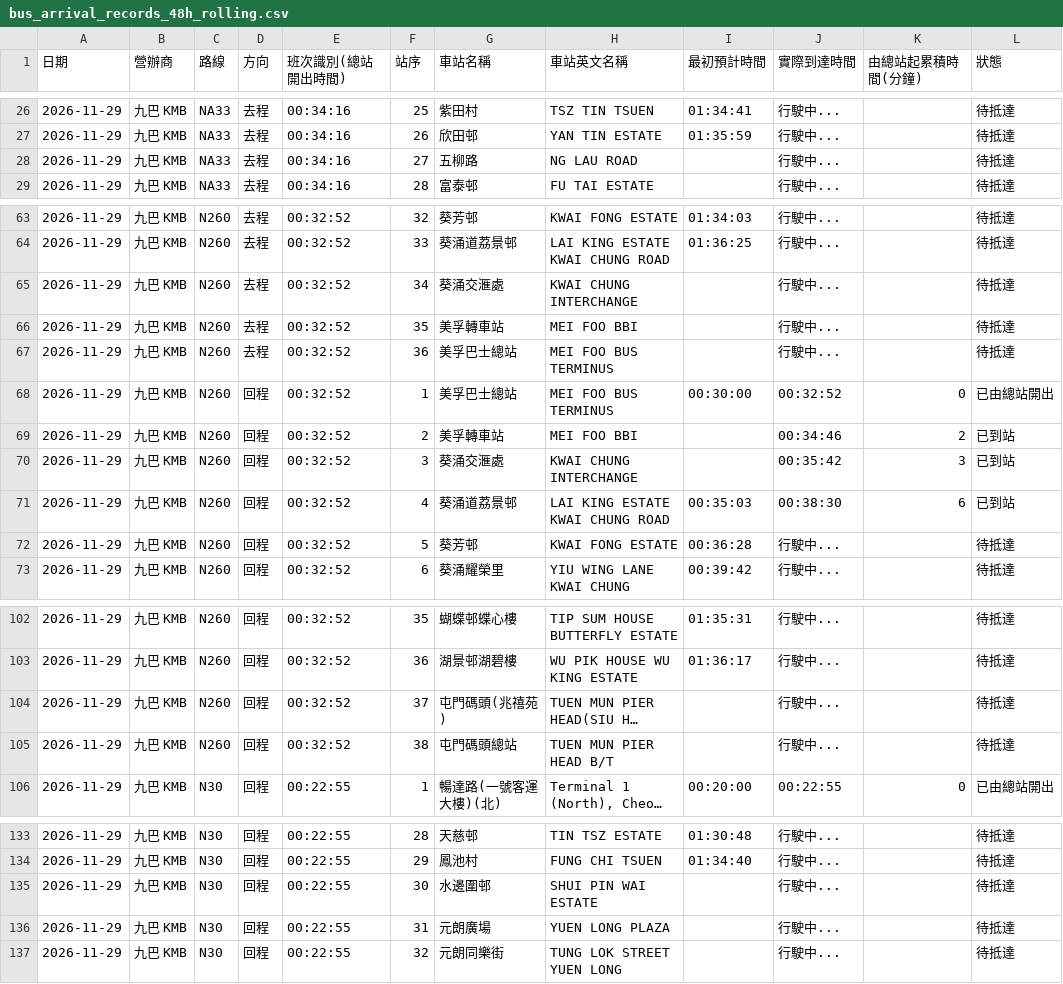
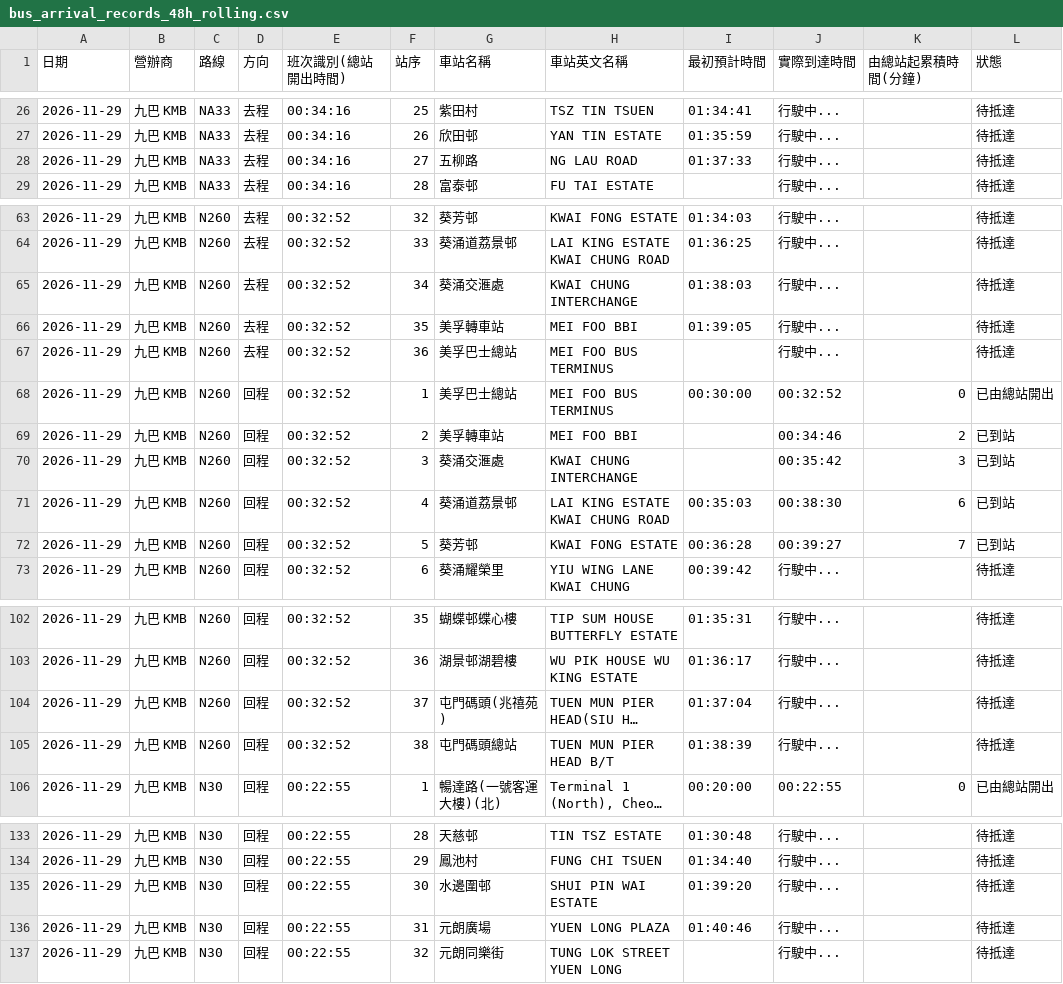
Before and after one commit to J0llibee/GRMD_FYP_Transport, a CSV file: backups/bus_arrival_records_48h_rolling.csv, drawn as a sheet; only a part is shown, gaps mark what is left out; long unchanged cells end in …; the diff covers the shown part only; the diff names each change by its address in the sheet, - before the commit and + after, or states it on an @@ line.

```diff
--- a/backups/bus_arrival_records_48h_rolling.csv
+++ b/backups/bus_arrival_records_48h_rolling.csv
-I28 (最初預計時間): (empty)
+I28 (最初預計時間): 01:37:33
-I65 (最初預計時間): (empty)
+I65 (最初預計時間): 01:38:03
-I66 (最初預計時間): (empty)
+I66 (最初預計時間): 01:39:05
-J72 (實際到達時間): 行駛中...
+J72 (實際到達時間): 00:39:27
-K72 (由總站起累積時間(分鐘)): (empty)
+K72 (由總站起累積時間(分鐘)): 7
-L72 (狀態): 待抵達
+L72 (狀態): 已到站
-I104 (最初預計時間): (empty)
+I104 (最初預計時間): 01:37:04
-I105 (最初預計時間): (empty)
+I105 (最初預計時間): 01:38:39
-I135 (最初預計時間): (empty)
+I135 (最初預計時間): 01:39:20
-I136 (最初預計時間): (empty)
+I136 (最初預計時間): 01:40:46
```
Also changed, not shown: 25 edited cells elsewhere in this file.
